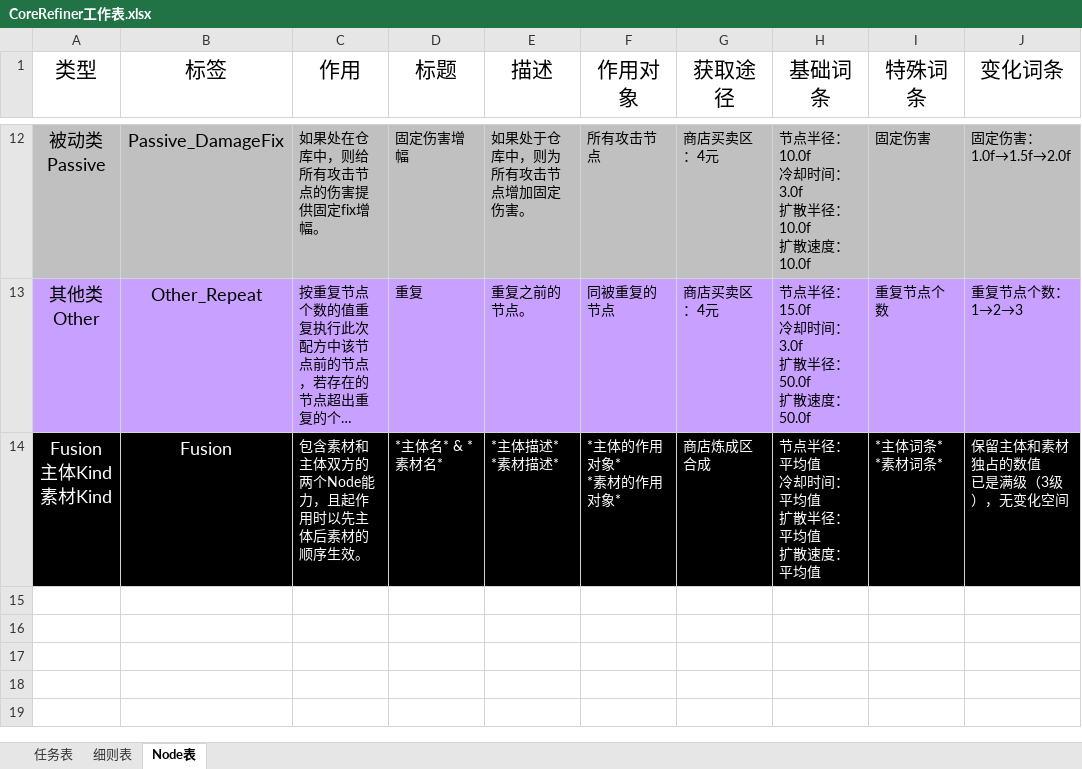
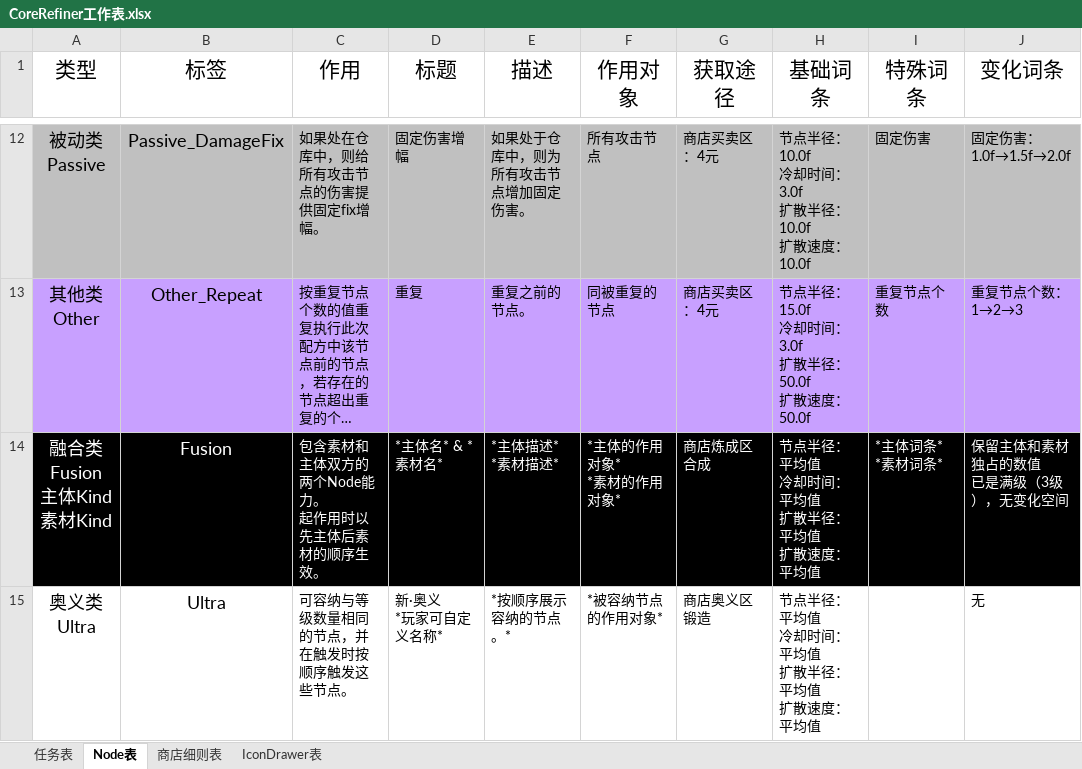
Before and after one commit to MrMedius/CoreRefiner, an Excel workbook: CoreRefiner工作表.xlsx, sheet Node表, drawn as a sheet; only a part is shown, gaps mark what is left out; long unchanged cells end in …; values as stored, in another font and other column widths than the file's, no borders; ↵ is a line break in a cell; the diff names each change by its address in the sheet, - before the commit and + after, or states it on an @@ line.

```diff
--- a/CoreRefiner工作表.xlsx (sheet Node表)
+++ b/CoreRefiner工作表.xlsx (sheet Node表)
-sheet tab: 细则表
+sheet tab: 商店细则表
+sheet tab: IconDrawer表
@@ sheet tab order changed: 任务表 | Node表 | 商店细则表 | IconDrawer表 @@
-A14 (类型): Fusion ↵ 主体Kind ↵ 素材Kind
+A14 (类型): 融合类 ↵ Fusion ↵ 主体Kind ↵ 素材Kind
-C14 (作用): 包含素材和主体双方的两个Node能力，且起作用时以先主体后素材的顺序生效。
+C14 (作用): 包含素材和主体双方的两个Node能力。 ↵ 起作用时以先主体后素材的顺序生效。
+row 15: 奥义类 ↵ Ultra | Ultra | 可容纳与等级数量相同的节点，并在触发时按顺序触发这些节点。 | 新·奥义 ↵ *玩家可自定义名称* | *按顺序展示容纳的节点。* | *被容纳节点的作用对象* | 商店奥义区锻造 | 节点半径：平均值 ↵ 冷却时间：平均值 ↵ 扩散半径：平均值 ↵ 扩散速度：平均值 | 无 | 无
```
Also changed, not shown: sheet 任务表, sheet 商店细则表, 5 other files.
